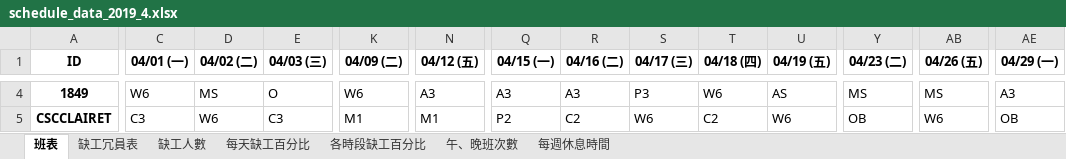
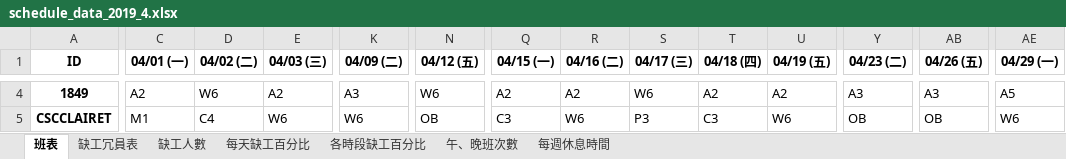
Before and after one commit to h920032/IM_project, an Excel workbook: schedule_data_2019_4.xlsx, sheet 班表, drawn as a sheet; only a part is shown, gaps mark what is left out; values as stored, in another font and other column widths than the file's, no borders; the diff covers the shown part only; the diff names each change by its address in the sheet, - before the commit and + after, or states it on an @@ line.

```diff
--- a/schedule_data_2019_4.xlsx (sheet 班表)
+++ b/schedule_data_2019_4.xlsx (sheet 班表)
-C4 (04/01 (一)): W6
+C4 (04/01 (一)): A2
-D4 (04/02 (二)): MS
+D4 (04/02 (二)): W6
-E4 (04/03 (三)): O
+E4 (04/03 (三)): A2
-K4 (04/09 (二)): W6
+K4 (04/09 (二)): A3
-N4 (04/12 (五)): A3
+N4 (04/12 (五)): W6
-Q4 (04/15 (一)): A3
+Q4 (04/15 (一)): A2
-R4 (04/16 (二)): A3
+R4 (04/16 (二)): A2
-S4 (04/17 (三)): P3
+S4 (04/17 (三)): W6
-T4 (04/18 (四)): W6
+T4 (04/18 (四)): A2
-U4 (04/19 (五)): AS
+U4 (04/19 (五)): A2
-Y4 (04/23 (二)): MS
+Y4 (04/23 (二)): A3
-AB4 (04/26 (五)): MS
+AB4 (04/26 (五)): A3
-AE4 (04/29 (一)): A3
+AE4 (04/29 (一)): A5
-C5 (04/01 (一)): C3
+C5 (04/01 (一)): M1
-D5 (04/02 (二)): W6
+D5 (04/02 (二)): C4
-E5 (04/03 (三)): C3
+E5 (04/03 (三)): W6
-K5 (04/09 (二)): M1
+K5 (04/09 (二)): W6
-N5 (04/12 (五)): M1
+N5 (04/12 (五)): OB
-Q5 (04/15 (一)): P2
+Q5 (04/15 (一)): C3
-R5 (04/16 (二)): C2
+R5 (04/16 (二)): W6
-S5 (04/17 (三)): W6
+S5 (04/17 (三)): P3
-T5 (04/18 (四)): C2
+T5 (04/18 (四)): C3
-AB5 (04/26 (五)): W6
+AB5 (04/26 (五)): OB
-AE5 (04/29 (一)): OB
+AE5 (04/29 (一)): W6
```
Also changed, not shown: 708 edited cells elsewhere in this sheet, sheet 缺工冗員表, sheet 每週休息時間, sheet 午、晚班次數, 31 other files.
